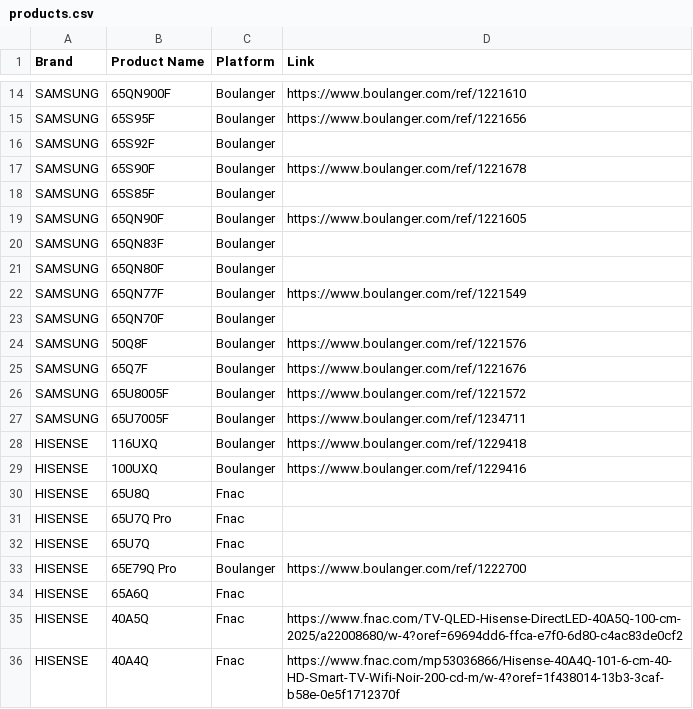
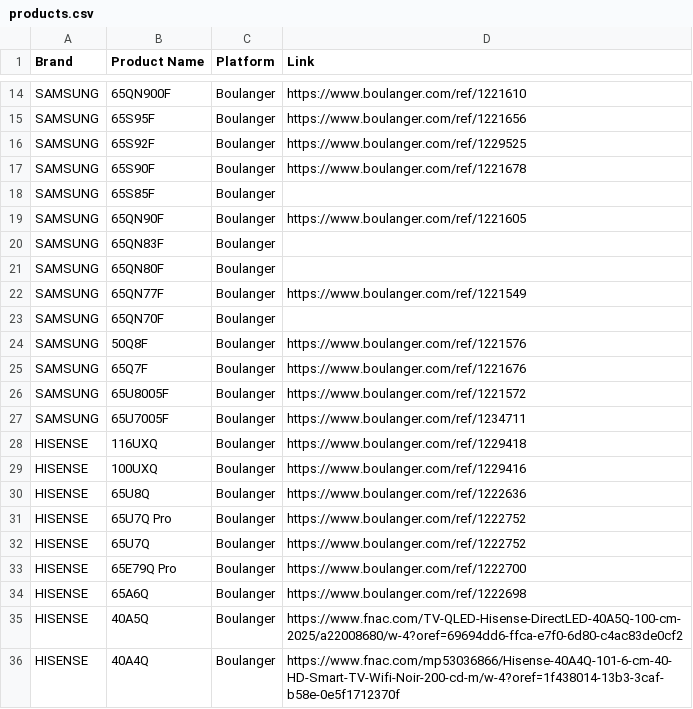
Before and after one commit to Mrjie7205/TV_Price_Monitor, a CSV file: products.csv, drawn as a sheet; only a part is shown, gaps mark what is left out.

Commit message:
更新产品

```diff
--- a/products.csv
+++ b/products.csv
@@ -15,3 +15,3 @@ SAMSUNG,65QN900F,Boulanger,https://www.boulanger.com/ref/1221610
 SAMSUNG,65S95F,Boulanger,https://www.boulanger.com/ref/1221656
-SAMSUNG,65S92F,Boulanger,
+SAMSUNG,65S92F,Boulanger,https://www.boulanger.com/ref/1229525
 SAMSUNG,65S90F,Boulanger,https://www.boulanger.com/ref/1221678
@@ -29,8 +29,8 @@ HISENSE,116UXQ,Boulanger,https://www.boulanger.com/ref/1229418
 HISENSE,100UXQ,Boulanger,https://www.boulanger.com/ref/1229416
-HISENSE,65U8Q,Fnac,
-HISENSE,65U7Q Pro,Fnac,
-HISENSE,65U7Q,Fnac,
+HISENSE,65U8Q,Boulanger,https://www.boulanger.com/ref/1222636
+HISENSE,65U7Q Pro,Boulanger,https://www.boulanger.com/ref/1222752
+HISENSE,65U7Q,Boulanger,https://www.boulanger.com/ref/1222752
 HISENSE,65E79Q Pro,Boulanger,https://www.boulanger.com/ref/1222700
-HISENSE,65A6Q,Fnac,
-HISENSE,40A5Q,Fnac,https://www.fnac.com/TV-QLED-Hisense-DirectLED-40A5Q-100-cm-2025/a22008680/w-4?oref=69694dd6-ffca-e7f0-6d80-c4ac83de0cf2
-HISENSE,40A4Q,Fnac,https://www.fnac.com/mp53036866/Hisense-40A4Q-101-6-cm-40-HD-Smart-TV-Wifi-Noir-200-cd-m/w-4?oref=1f438014-13b3-3caf-b58e-0e5f1712370f
+HISENSE,65A6Q,Boulanger,https://www.boulanger.com/ref/1222698
+HISENSE,40A5Q,Boulanger,https://www.fnac.com/TV-QLED-Hisense-DirectLED-40A5Q-100-cm-2025/a22008680/w-4?oref=69694dd6-ffca-e7f0-6d80-c4ac83de0cf2
+HISENSE,40A4Q,Boulanger,https://www.fnac.com/mp53036866/Hisense-40A4Q-101-6-cm-40-HD-Smart-TV-Wifi-Noir-200-cd-m/w-4?oref=1f438014-13b3-3caf-b58e-0e5f1712370f
```
